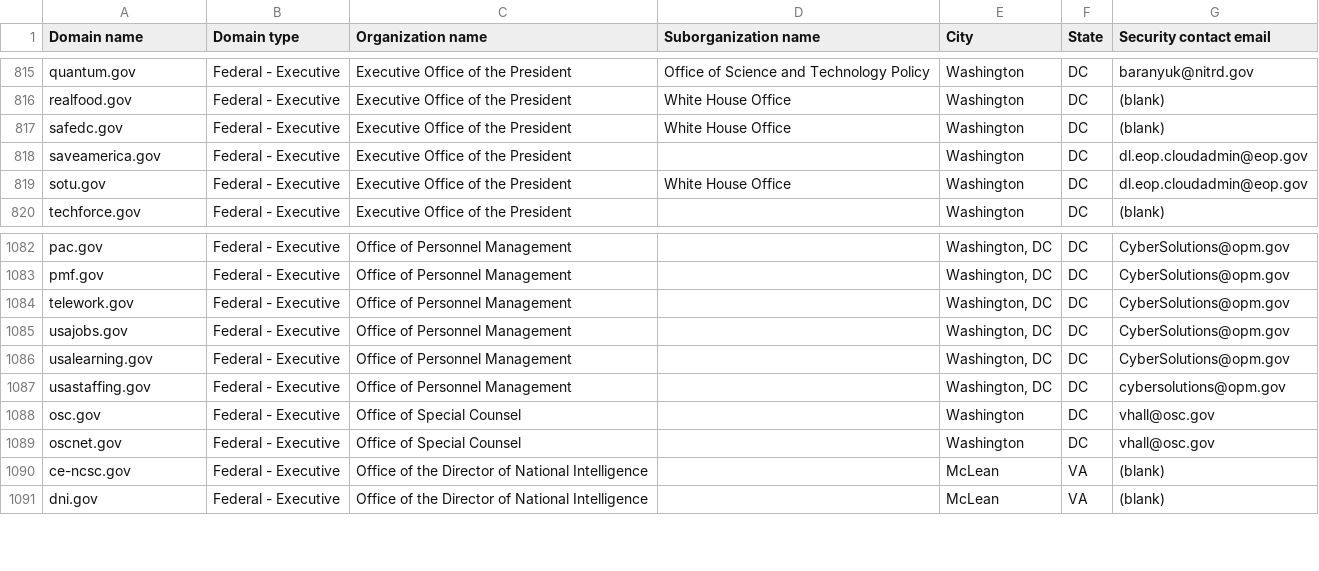
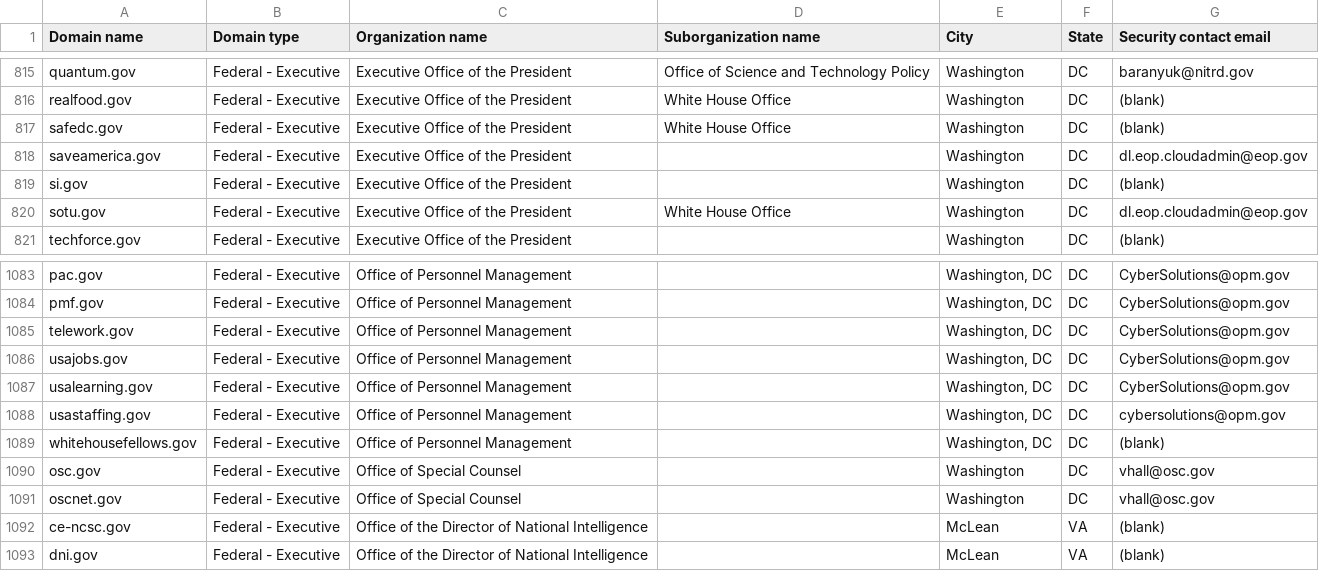
Before and after one commit to Milkmange/dotgov-data, a CSV file: current-federal.csv, drawn as a sheet; only a part is shown, gaps mark what is left out.

Commit message:
Latest data (2026-10-02T12:22:54Z)

```diff
--- a/current-federal.csv
+++ b/current-federal.csv
@@ -818,2 +818,3 @@ safedc.gov,Federal - Executive,Executive Office of the President,White House Off
 saveamerica.gov,Federal - Executive,Executive Office of the President,,Washington,DC,dl.eop.cloudadmin@eop.gov
+si.gov,Federal - Executive,Executive Office of the President,,Washington,DC,(blank)
 sotu.gov,Federal - Executive,Executive Office of the President,White House Office,Washington,DC,dl.eop.cloudadmin@eop.gov
@@ -1087,2 +1088,3 @@ usalearning.gov,Federal - Executive,Office of Personnel Management,,"Washington,
 usastaffing.gov,Federal - Executive,Office of Personnel Management,,"Washington, DC",DC,cybersolutions@opm.gov
+whitehousefellows.gov,Federal - Executive,Office of Personnel Management,,"Washington, DC",DC,(blank)
 osc.gov,Federal - Executive,Office of Special Counsel,,Washington,DC,vhall@osc.gov
```
Also changed, not shown: 1 other file.
